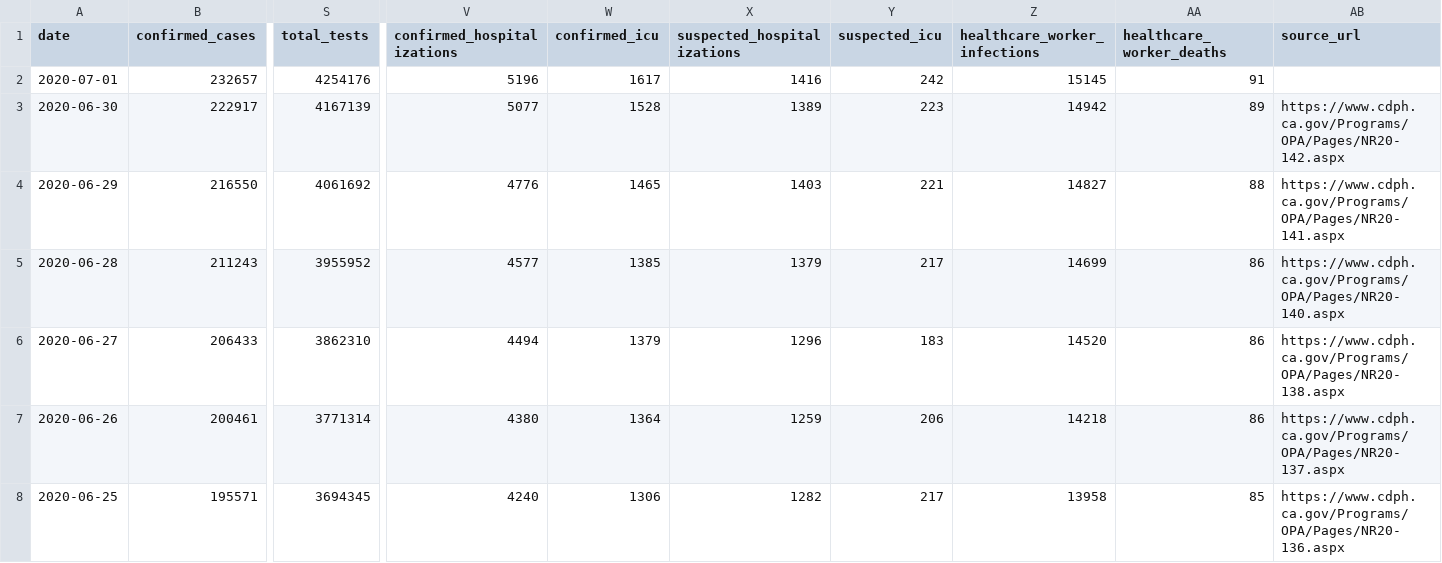
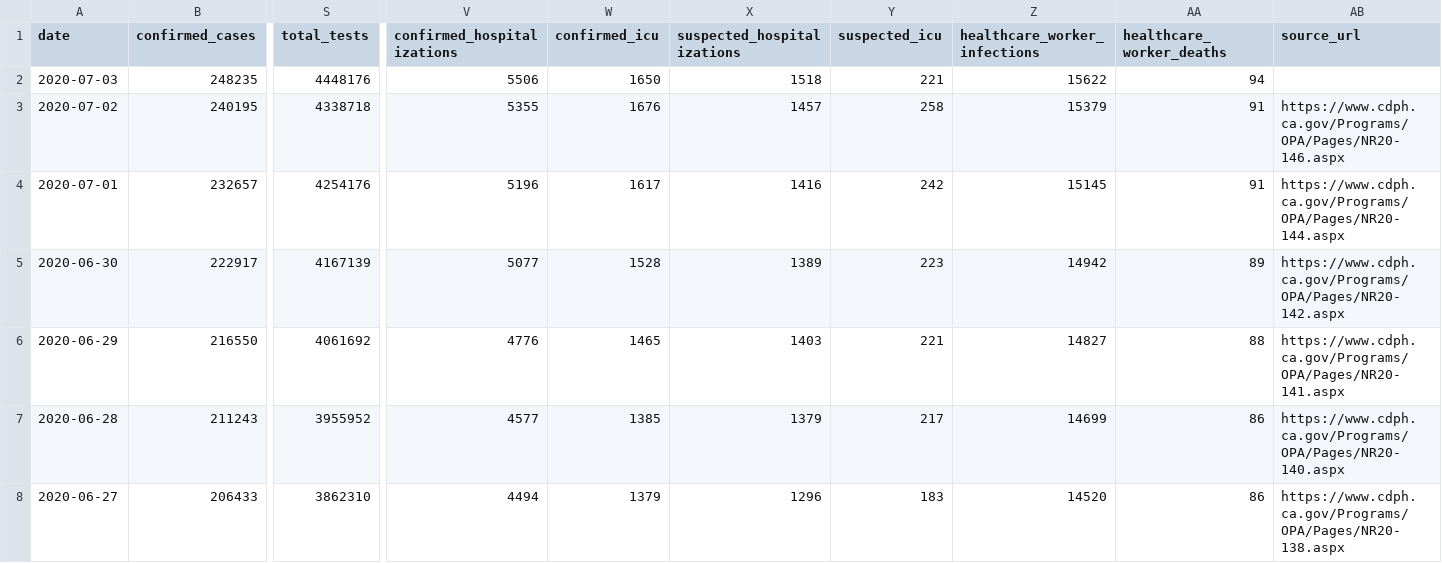
Before and after one commit to quantummind/caltech_covid_19_modeling, a CSV file: data/us/covid/california/cdph-state-totals.csv, drawn as a sheet; only a part is shown, gaps mark what is left out; the shorter side is filled out with more unchanged rows; addresses are those after the commit; rows hold the shown columns only; the diff names each change by its address in the sheet, - before the commit and + after, or states it on an @@ line.

```diff
--- a/data/us/covid/california/cdph-state-totals.csv
+++ b/data/us/covid/california/cdph-state-totals.csv
+row 2: 2020-07-03 | 248235 | 4448176 | 5506 | 1650 | 1518 | 221 | 15622 | 94
+row 3: 2020-07-02 | 240195 | 4338718 | 5355 | 1676 | 1457 | 258 | 15379 | 91 | https://www.cdph.ca.gov/Programs/OPA/Pages/NR20-146.aspx
-AB4 (source_url): (empty)
+AB4 (source_url): https://www.cdph.ca.gov/Programs/OPA/Pages/NR20-144.aspx
```
Also changed, not shown: data/international/italy/covid/dpc-covid19-ita-regioni.csv, data/us/covid/california/latimes-agency-totals.csv, 11 other files.
